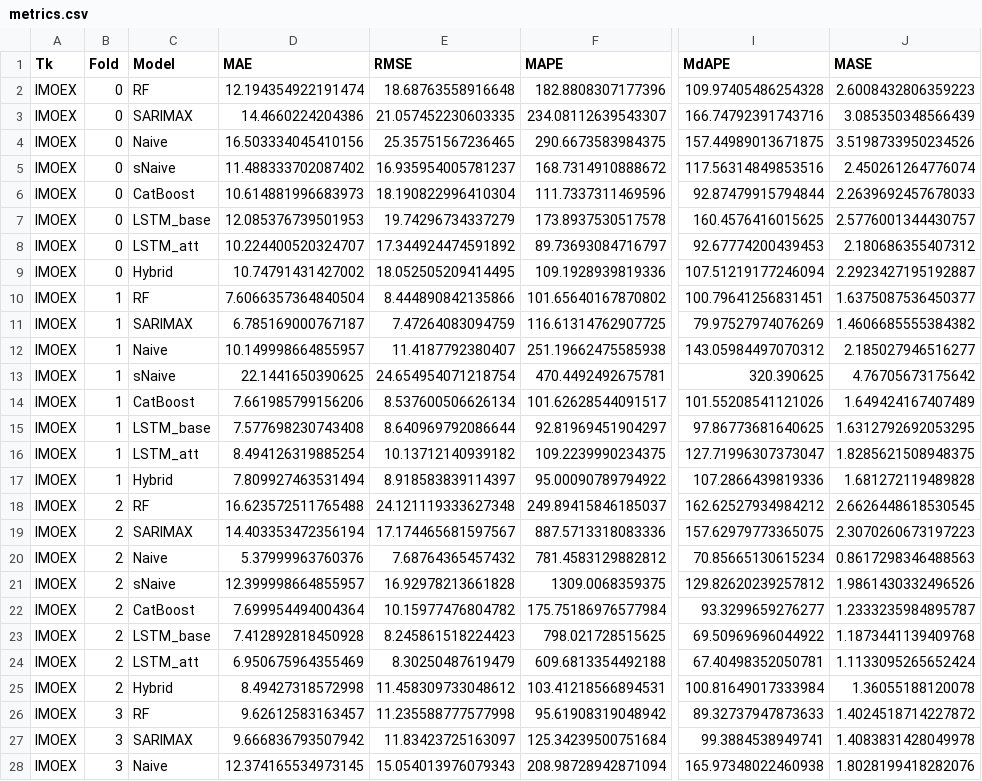
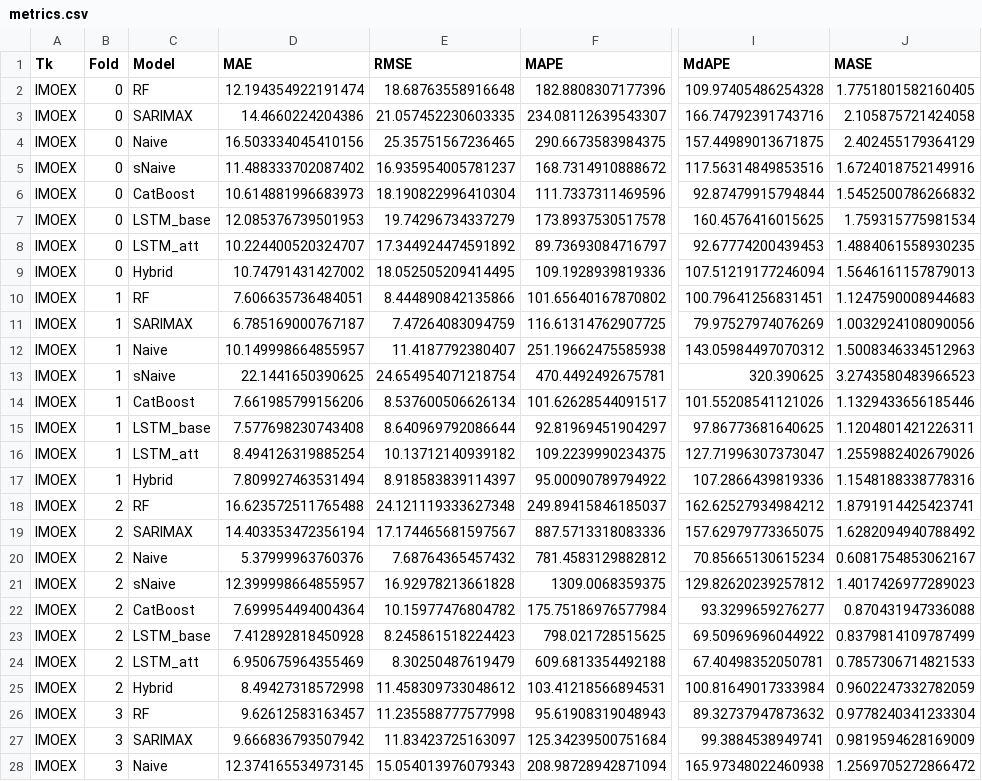
Before and after one commit to ssoerov/comparative-analysis-ml-stock-market-indicators, a CSV file: outputs/metrics.csv, drawn as a sheet; only a part is shown, gaps mark what is left out; the diff covers the shown part only; the diff names each change by its address in the sheet, - before the commit and + after, or states it on an @@ line.

Commit message:
mase: use train naive error (lag1) denominator; rerun metrics/DM/report

```diff
--- a/outputs/metrics.csv
+++ b/outputs/metrics.csv
-J2 (MASE): 2.6008432806359223
+J2 (MASE): 1.7751801582160405
-J3 (MASE): 3.085350348566439
+J3 (MASE): 2.105875721424058
-J4 (MASE): 3.5198733950234526
+J4 (MASE): 2.402455179364129
-J5 (MASE): 2.450261264776074
+J5 (MASE): 1.6724018752149916
-J6 (MASE): 2.2639692457678033
+J6 (MASE): 1.5452500786266832
-J7 (MASE): 2.5776001344430757
+J7 (MASE): 1.759315775981534
-J8 (MASE): 2.180686355407312
+J8 (MASE): 1.4884061558930235
-J9 (MASE): 2.2923427195192887
+J9 (MASE): 1.5646161157879013
-D10 (MAE): 7.6066357364840504
+D10 (MAE): 7.606635736484051
-J10 (MASE): 1.6375087536450377
+J10 (MASE): 1.1247590008944683
-J11 (MASE): 1.4606685555384382
+J11 (MASE): 1.0032924108090056
-J12 (MASE): 2.185027946516277
+J12 (MASE): 1.5008346334512963
-J13 (MASE): 4.76705673175642
+J13 (MASE): 3.2743580483966523
-J14 (MASE): 1.649424167407489
+J14 (MASE): 1.1329433656185446
-J15 (MASE): 1.6312792692053295
+J15 (MASE): 1.1204801421226311
-J16 (MASE): 1.8285621508948375
+J16 (MASE): 1.2559882402679026
-J17 (MASE): 1.681272119489828
+J17 (MASE): 1.1548188338778316
-J18 (MASE): 2.6626448618530545
+J18 (MASE): 1.8791914425423741
-J19 (MASE): 2.3070260673197223
+J19 (MASE): 1.6282094940788492
-J20 (MASE): 0.8617298346488563
+J20 (MASE): 0.6081754853062167
-J21 (MASE): 1.9861430332496526
+J21 (MASE): 1.4017426977289023
-J22 (MASE): 1.2333235984895787
+J22 (MASE): 0.870431947336088
-J23 (MASE): 1.1873441139409768
+J23 (MASE): 0.8379814109787499
-J24 (MASE): 1.1133095265652424
+J24 (MASE): 0.7857306714821533
-J25 (MASE): 1.36055188120078
+J25 (MASE): 0.9602247332782059
-F26 (MAPE): 95.61908319048942
+F26 (MAPE): 95.61908319048943
-I26 (MdAPE): 89.32737947873633
+I26 (MdAPE): 89.32737947873632
-J26 (MASE): 1.4024518714227872
+J26 (MASE): 0.9778240341233304
-J27 (MASE): 1.4083831428049978
+J27 (MASE): 0.9819594628169009
-J28 (MASE): 1.8028199418282076
+J28 (MASE): 1.2569705272866472
```
Also changed, not shown: 14 edited cells elsewhere in this file, outputs/consolidated/dm_test_pairs_metrics.csv, outputs/consolidated/metrics_all.csv, 8 other files.
